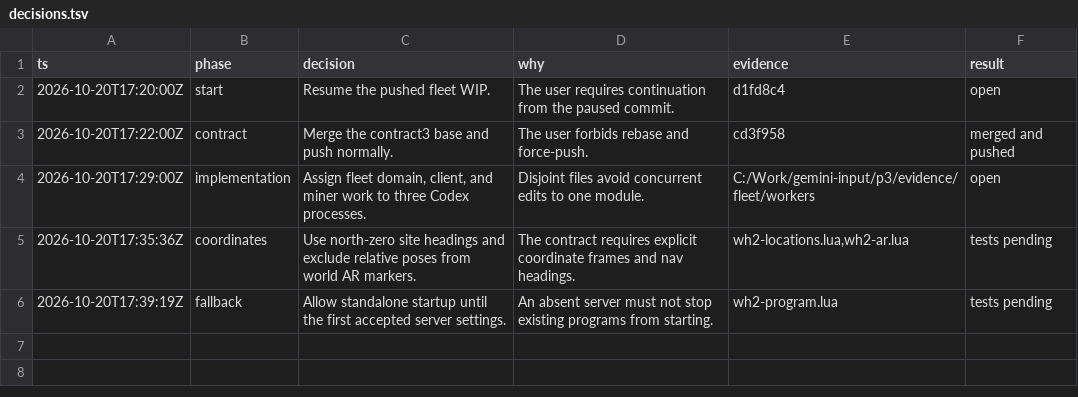
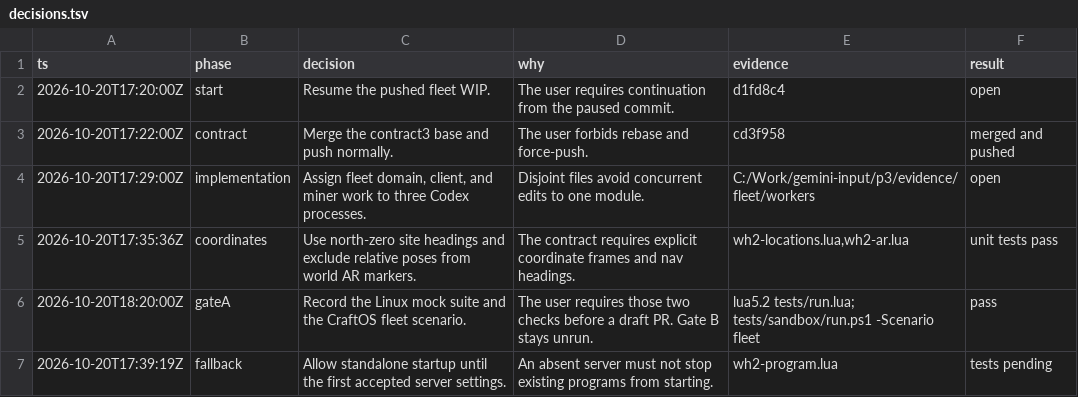
Before and after one commit to 140er/computercraft-scripts, a TSV file: docs/evidence/fleet/decisions.tsv, drawn as a sheet.

```diff
--- a/docs/evidence/fleet/decisions.tsv
+++ b/docs/evidence/fleet/decisions.tsv
@@ -4,3 +4,4 @@ ts	phase	decision	why	evidence	result
 2026-10-20T17:29:00Z	implementation	Assign fleet domain, client, and miner work to three Codex processes.	Disjoint files avoid concurrent edits to one module.	C:/Work/gemini-input/p3/evidence/fleet/workers	open
-2026-10-20T17:35:36Z	coordinates	Use north-zero site headings and exclude relative poses from world AR markers.	The contract requires explicit coordinate frames and nav headings.	wh2-locations.lua,wh2-ar.lua	tests pending
+2026-10-20T17:35:36Z	coordinates	Use north-zero site headings and exclude relative poses from world AR markers.	The contract requires explicit coordinate frames and nav headings.	wh2-locations.lua,wh2-ar.lua	unit tests pass
+2026-10-20T18:20:00Z	gateA	Record the Linux mock suite and the CraftOS fleet scenario.	The user requires those two checks before a draft PR. Gate B stays unrun.	lua5.2 tests/run.lua; tests/sandbox/run.ps1 -Scenario fleet	pass
 2026-10-20T17:39:19Z	fallback	Allow standalone startup until the first accepted server settings.	An absent server must not stop existing programs from starting.	wh2-program.lua	tests pending
```
Also changed, not shown: 9 other files.
